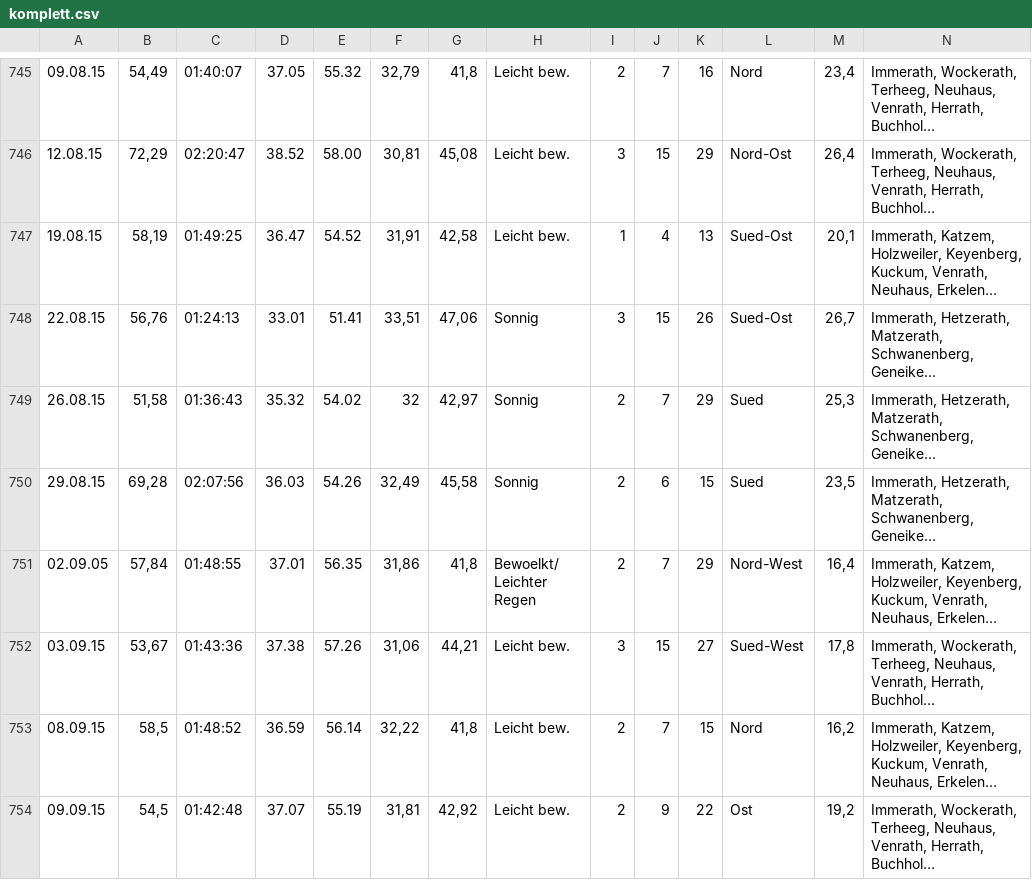
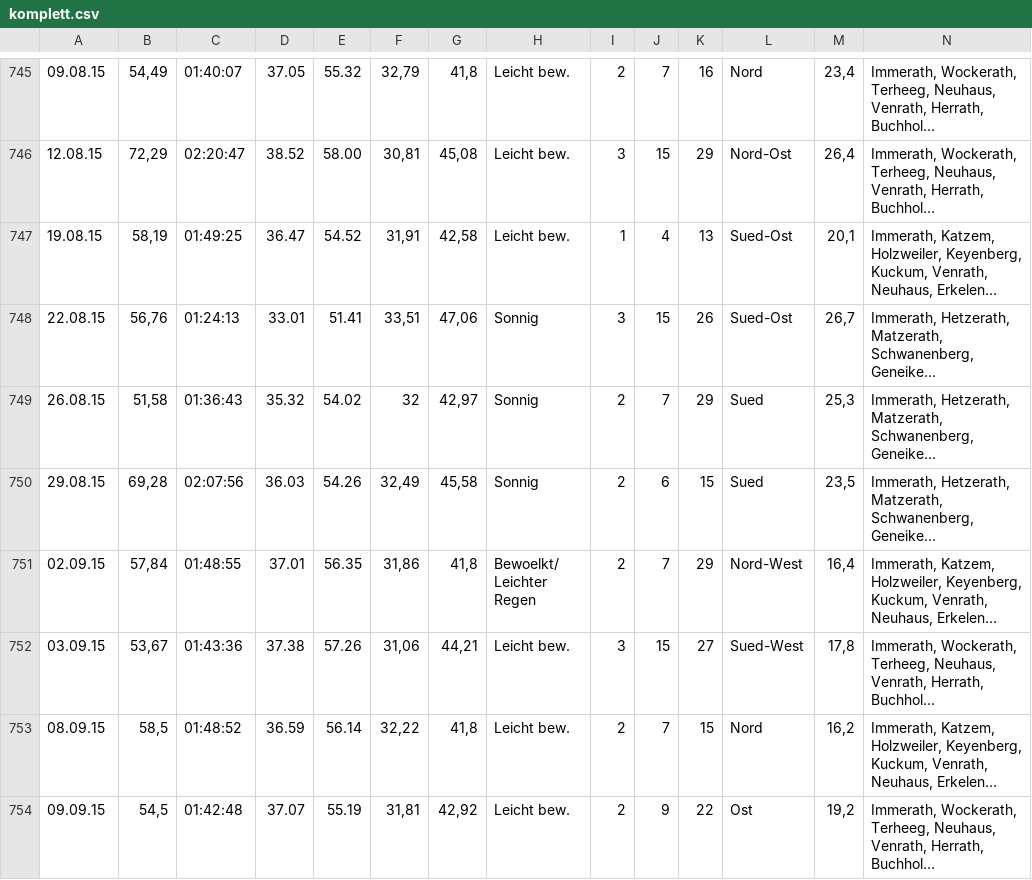
Before and after one commit to dlorian/sal, a CSV file: sal_server/utils/komplett.csv, drawn as a sheet; only a part is shown, gaps mark what is left out; long unchanged cells end in …; the diff names each change by its address in the sheet, - before the commit and + after, or states it on an @@ line.

```diff
--- a/sal_server/utils/komplett.csv
+++ b/sal_server/utils/komplett.csv
-A751: 02.09.05
+A751: 02.09.15
```
Also changed, not shown: 8 other files.
